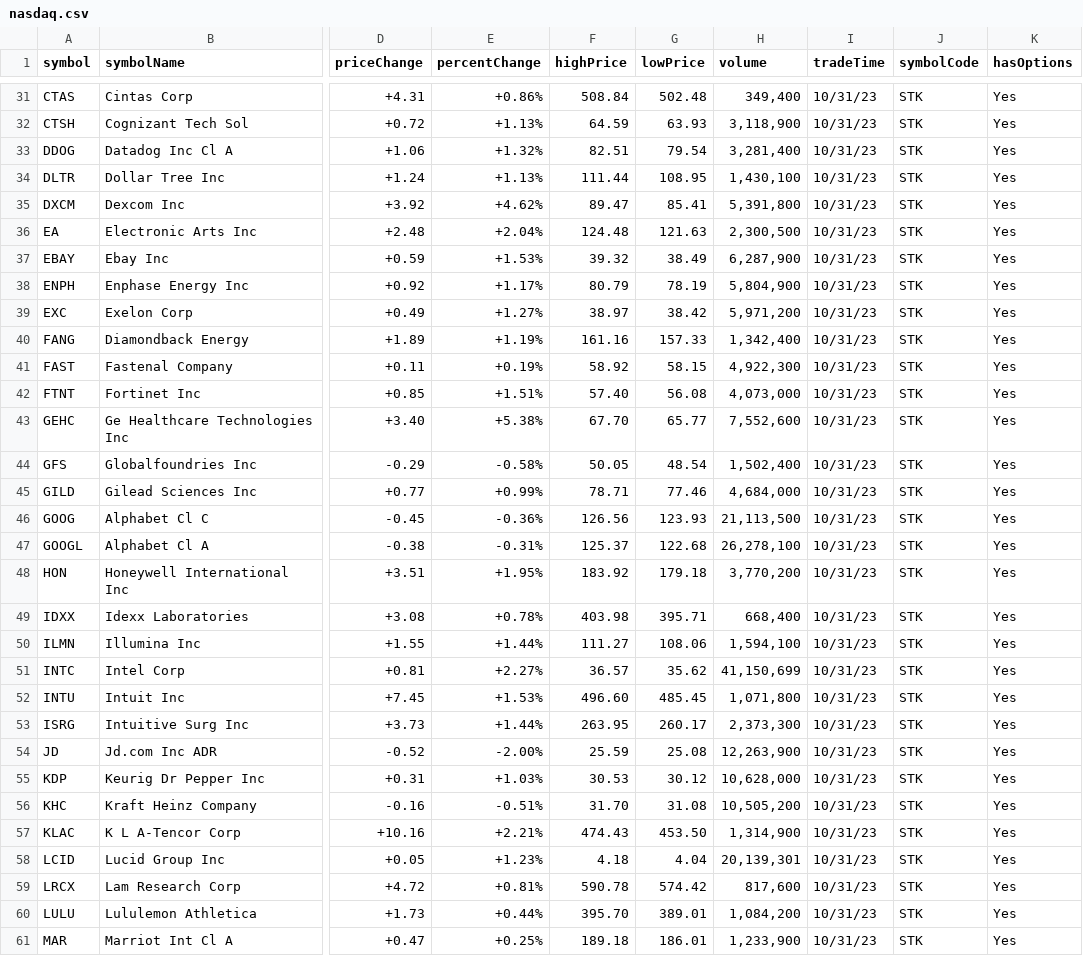
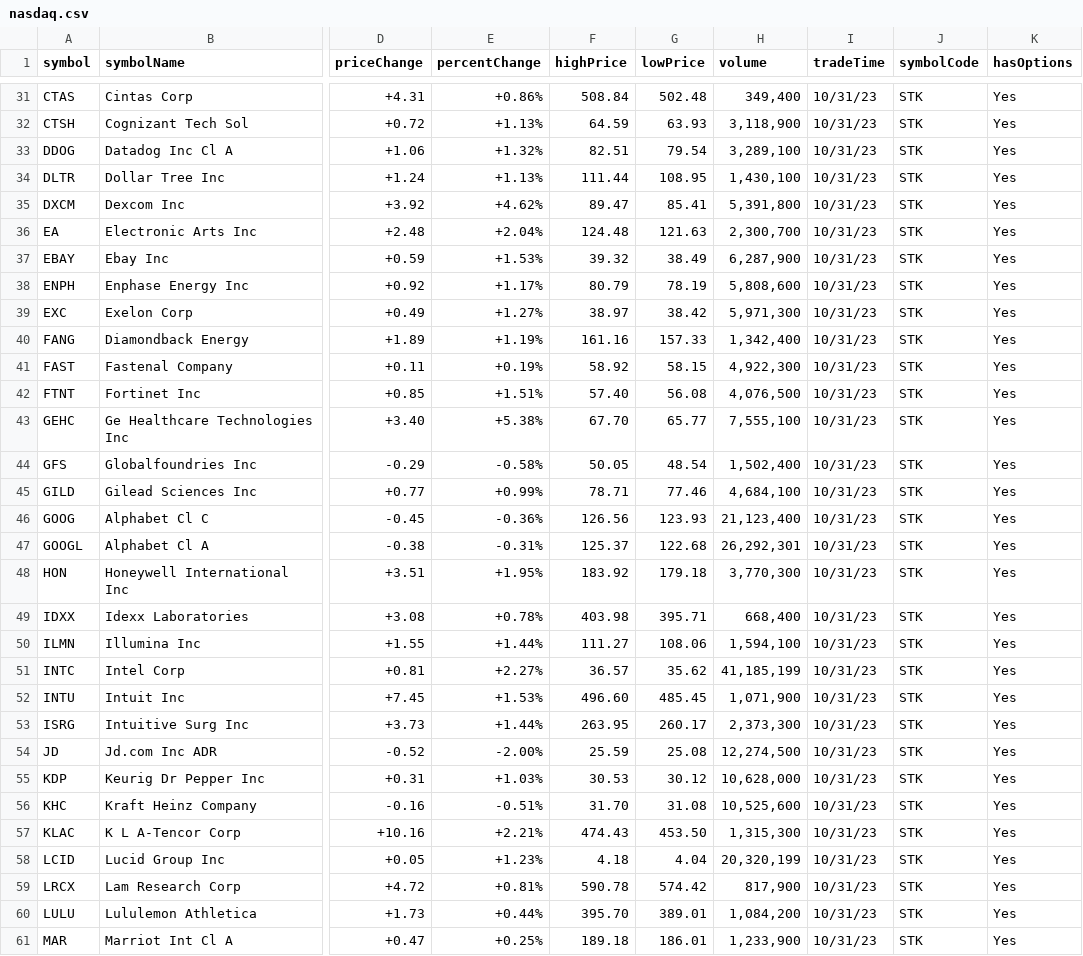
Before and after one commit to webdev410/stock-market-scrape, a CSV file: output/nasdaq.csv, drawn as a sheet; only a part is shown, gaps mark what is left out; the diff covers the shown part only; the diff names each change by its address in the sheet, - before the commit and + after, or states it on an @@ line.

```diff
--- a/output/nasdaq.csv
+++ b/output/nasdaq.csv
-H33 (volume): 3,281,400
+H33 (volume): 3,289,100
-H36 (volume): 2,300,500
+H36 (volume): 2,300,700
-H38 (volume): 5,804,900
+H38 (volume): 5,808,600
-H39 (volume): 5,971,200
+H39 (volume): 5,971,300
-H42 (volume): 4,073,000
+H42 (volume): 4,076,500
-H43 (volume): 7,552,600
+H43 (volume): 7,555,100
-H45 (volume): 4,684,000
+H45 (volume): 4,684,100
-H46 (volume): 21,113,500
+H46 (volume): 21,123,400
-H47 (volume): 26,278,100
+H47 (volume): 26,292,301
-H48 (volume): 3,770,200
+H48 (volume): 3,770,300
-H51 (volume): 41,150,699
+H51 (volume): 41,185,199
-H52 (volume): 1,071,800
+H52 (volume): 1,071,900
-H54 (volume): 12,263,900
+H54 (volume): 12,274,500
-H56 (volume): 10,505,200
+H56 (volume): 10,525,600
-H57 (volume): 1,314,900
+H57 (volume): 1,315,300
-H58 (volume): 20,139,301
+H58 (volume): 20,320,199
-H59 (volume): 817,600
+H59 (volume): 817,900
```
Also changed, not shown: 52 edited cells elsewhere in this file, output/dow.csv, output/russell2000.csv, 23 other files.
